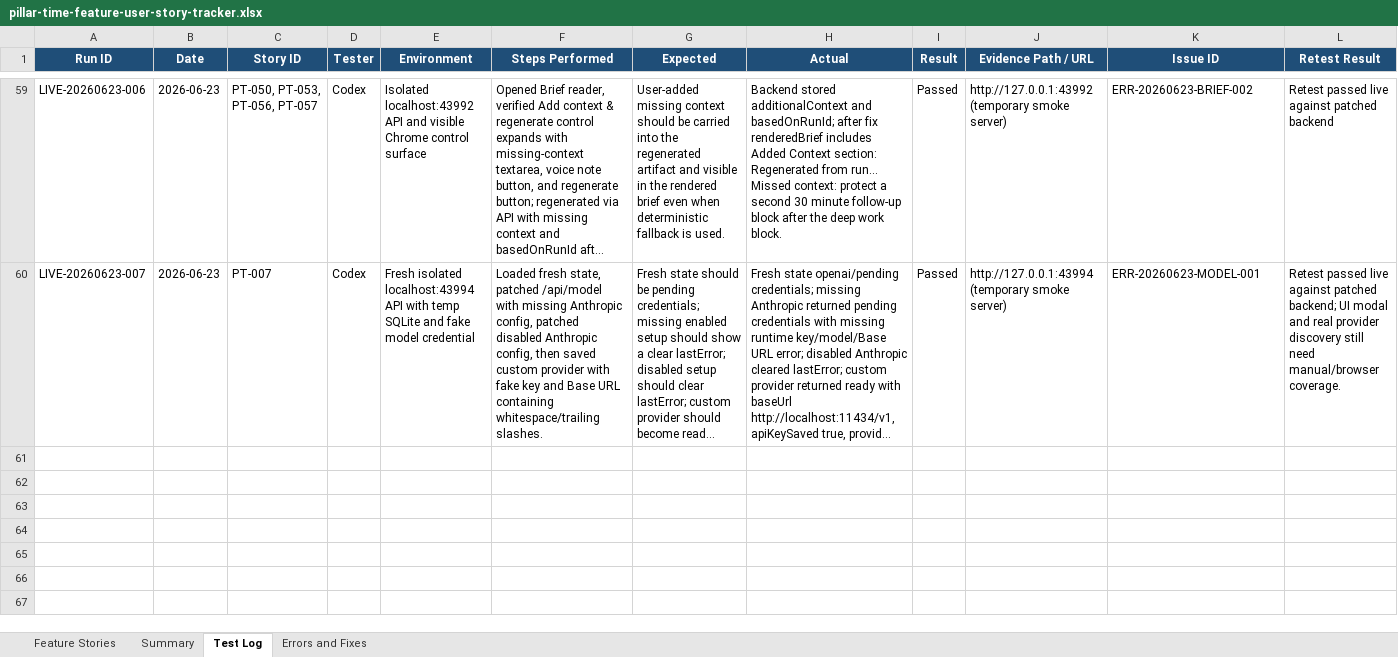
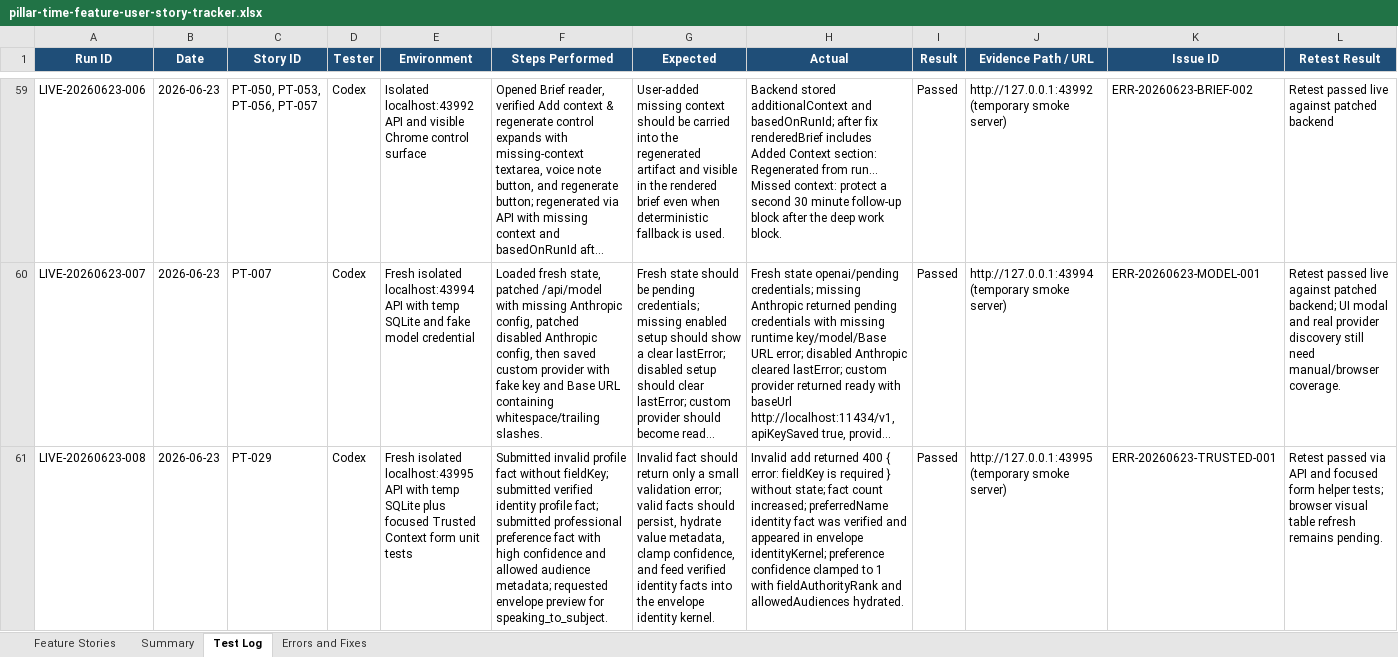
Before and after one commit to Transformation-Agency/pillar-time, an Excel workbook: docs/pillar-time-feature-user-story-tracker.xlsx, sheet Test Log, drawn as a sheet; only a part is shown, gaps mark what is left out; long unchanged cells end in …; values as stored, in another font and other column widths than the file's, no borders; the diff names each change by its address in the sheet, - before the commit and + after, or states it on an @@ line.

Commit message:
Add Trusted Context fact form guardrails

```diff
--- a/docs/pillar-time-feature-user-story-tracker.xlsx (sheet Test Log)
+++ b/docs/pillar-time-feature-user-story-tracker.xlsx (sheet Test Log)
+row 61: LIVE-20260623-008 | 2026-06-23 | PT-029 | Codex | Fresh isolated localhost:43995 API with temp SQLite plus focused Trusted Context form unit tests | Submitted invalid profile fact without fieldKey; submitted verified identity profile fact; submitted professional preference fact with high confidence and allowed audience metadata; requested envelope preview for speaking_to_subject. | Invalid fact should return only a small validation error; valid facts should persist, hydrate value metadata, clamp confidence, and feed verified identity facts into the envelope identity kernel. | Invalid add returned 400 { error: fieldKey is required } without state; fact count increased; preferredName identity fact was verified and appeared in envelope identityKernel; preference confidence clamped to 1 with fieldAuthorityRank and allowedAudiences hydrated. | Passed | http://127.0.0.1:43995 (temporary smoke server) | ERR-20260623-TRUSTED-001 | Retest passed via API and focused form helper tests; browser visual table refresh remains pending.
```
Also changed, not shown: sheet Errors and Fixes, sheet Feature Stories, sheet Summary, 3 other files.
